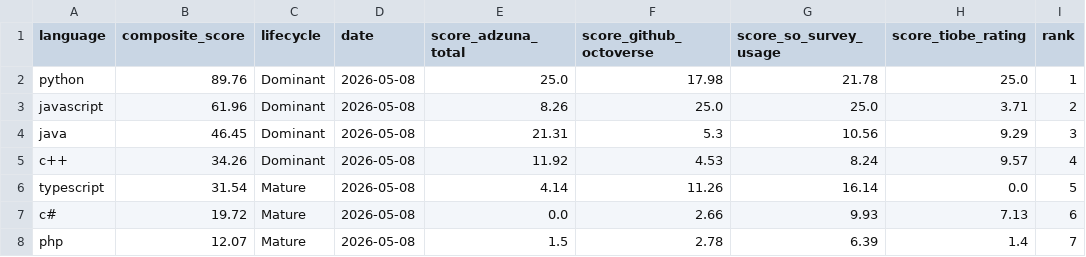
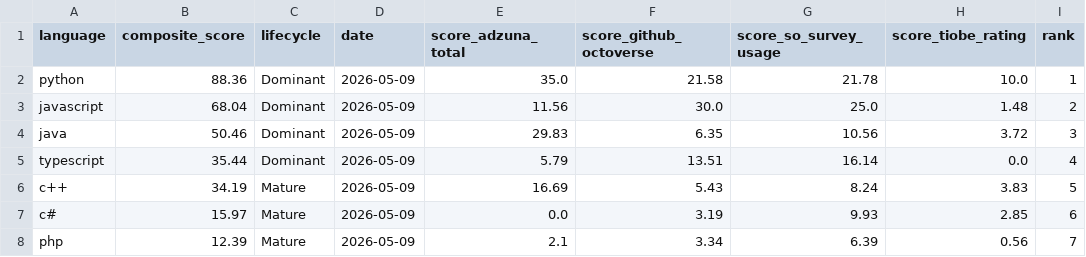
Before and after one commit to xavier-oc-programming/programming-language-trends-analysis, a CSV file: data/processed/index.csv, drawn as a sheet; only a part is shown; the diff covers the shown part only.

```diff
--- a/data/processed/index.csv
+++ b/data/processed/index.csv
@@ -1,8 +1,8 @@
 language,composite_score,lifecycle,date,score_adzuna_total,score_github_octoverse,score_so_survey_usage,score_tiobe_rating,rank
-python,89.76,Dominant,2026-05-08,25.0,17.98,21.78,25.0,1
-javascript,61.96,Dominant,2026-05-08,8.26,25.0,25.0,3.71,2
-java,46.45,Dominant,2026-05-08,21.31,5.3,10.56,9.29,3
-c++,34.26,Dominant,2026-05-08,11.92,4.53,8.24,9.57,4
-typescript,31.54,Mature,2026-05-08,4.14,11.26,16.14,0.0,5
-c#,19.72,Mature,2026-05-08,0.0,2.66,9.93,7.13,6
-php,12.07,Mature,2026-05-08,1.5,2.78,6.39,1.4,7
+python,88.36,Dominant,2026-05-09,35.0,21.58,21.78,10.0,1
+javascript,68.04,Dominant,2026-05-09,11.56,30.0,25.0,1.48,2
+java,50.46,Dominant,2026-05-09,29.83,6.35,10.56,3.72,3
+typescript,35.44,Dominant,2026-05-09,5.79,13.51,16.14,0.0,4
+c++,34.19,Mature,2026-05-09,16.69,5.43,8.24,3.83,5
+c#,15.97,Mature,2026-05-09,0.0,3.19,9.93,2.85,6
+php,12.39,Mature,2026-05-09,2.1,3.34,6.39,0.56,7
```
Also changed, not shown: 2 added rows, 2 removed rows and 33 edited cells elsewhere in this file, 3 other files.
